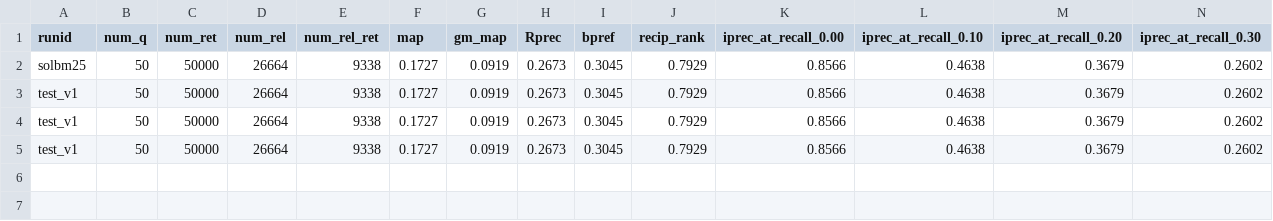
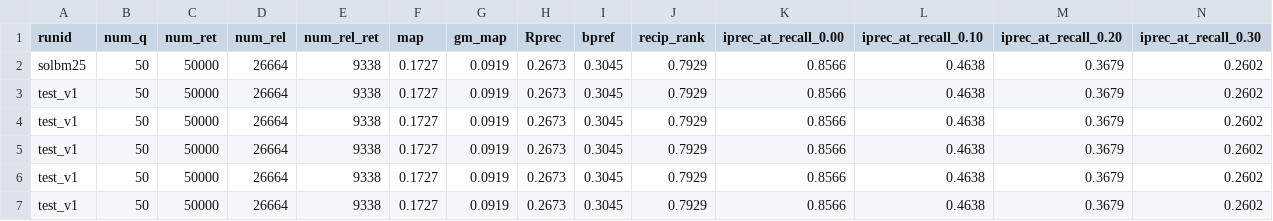
Before and after one commit to 404rorre/solr_project_ws24, a CSV file: trec_log.csv, drawn as a sheet; only a part is shown; rows hold the shown columns only; the diff names each change by its address in the sheet, - before the commit and + after, or states it on an @@ line.

Commit message:
test google sheets

```diff
--- a/trec_log.csv
+++ b/trec_log.csv
+row 6: test_v1 | 50 | 50000 | 26664 | 9338 | 0.1727 | 0.0919 | 0.2673 | 0.3045 | 0.7929 | 0.8566 | 0.4638 | 0.3679 | 0.2602
+row 7: test_v1 | 50 | 50000 | 26664 | 9338 | 0.1727 | 0.0919 | 0.2673 | 0.3045 | 0.7929 | 0.8566 | 0.4638 | 0.3679 | 0.2602
```
